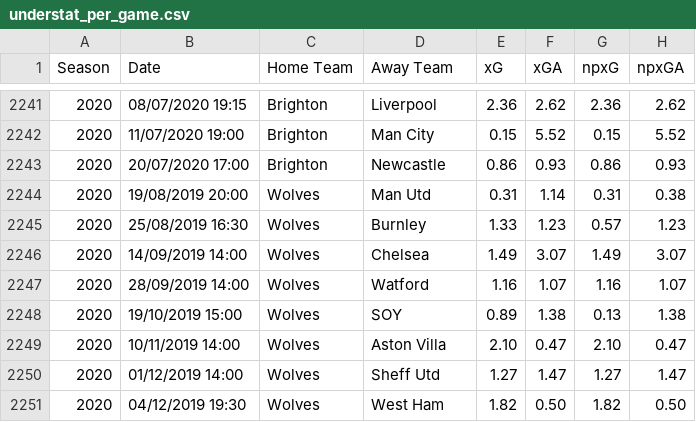
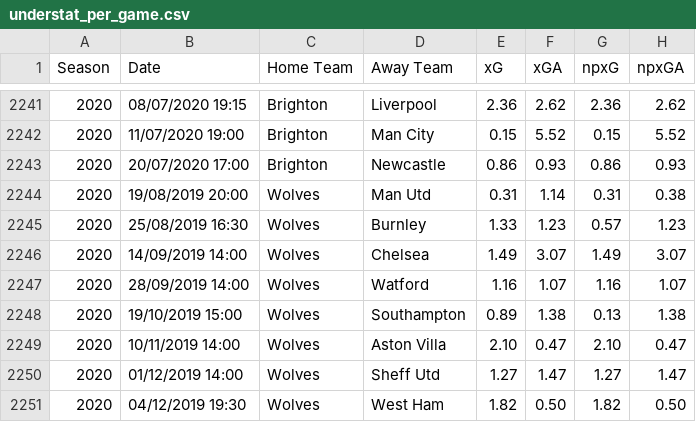
Before and after one commit to t7101622/test, a CSV file: understat_per_game.csv, drawn as a sheet; only a part is shown, gaps mark what is left out; the diff names each change by its address in the sheet, - before the commit and + after, or states it on an @@ line.

Commit message:
Update understat_per_game.csv

```diff
--- a/understat_per_game.csv
+++ b/understat_per_game.csv
-D2248 (Away Team): SOY
+D2248 (Away Team): Southampton
```
